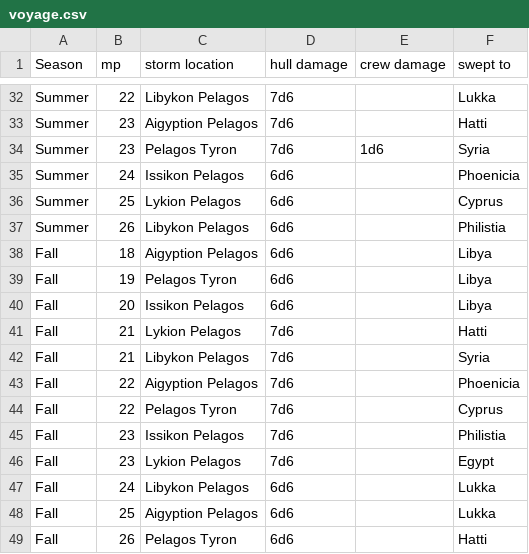
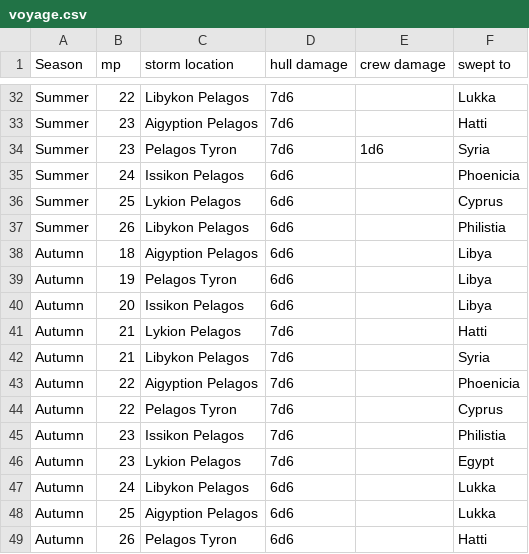
Before and after one commit to SylvanFranklin/stormy, a CSV file: voyage.csv, drawn as a sheet; only a part is shown, gaps mark what is left out.

Commit message:
changes to... voyage

```diff
--- a/voyage.csv
+++ b/voyage.csv
@@ -37,13 +37,13 @@ Summer,25,Lykion Pelagos,6d6,,Cyprus
 Summer,26,Libykon Pelagos,6d6,,Philistia
-Fall,18,Aigyption Pelagos,6d6,,Libya
-Fall,19,Pelagos Tyron,6d6,,Libya
-Fall,20,Issikon Pelagos,6d6,,Libya
-Fall,21,Lykion Pelagos,7d6,,Hatti
-Fall,21,Libykon Pelagos,7d6,,Syria
-Fall,22,Aigyption Pelagos,7d6,,Phoenicia
-Fall,22,Pelagos Tyron,7d6,,Cyprus
-Fall,23,Issikon Pelagos,7d6,,Philistia
-Fall,23,Lykion Pelagos,7d6,,Egypt
-Fall,24,Libykon Pelagos,6d6,,Lukka
-Fall,25,Aigyption Pelagos,6d6,,Lukka
-Fall,26,Pelagos Tyron,6d6,,Hatti
+Autumn,18,Aigyption Pelagos,6d6,,Libya
+Autumn,19,Pelagos Tyron,6d6,,Libya
+Autumn,20,Issikon Pelagos,6d6,,Libya
+Autumn,21,Lykion Pelagos,7d6,,Hatti
+Autumn,21,Libykon Pelagos,7d6,,Syria
+Autumn,22,Aigyption Pelagos,7d6,,Phoenicia
+Autumn,22,Pelagos Tyron,7d6,,Cyprus
+Autumn,23,Issikon Pelagos,7d6,,Philistia
+Autumn,23,Lykion Pelagos,7d6,,Egypt
+Autumn,24,Libykon Pelagos,6d6,,Lukka
+Autumn,25,Aigyption Pelagos,6d6,,Lukka
+Autumn,26,Pelagos Tyron,6d6,,Hatti
```
Also changed, not shown: 1 other file.
